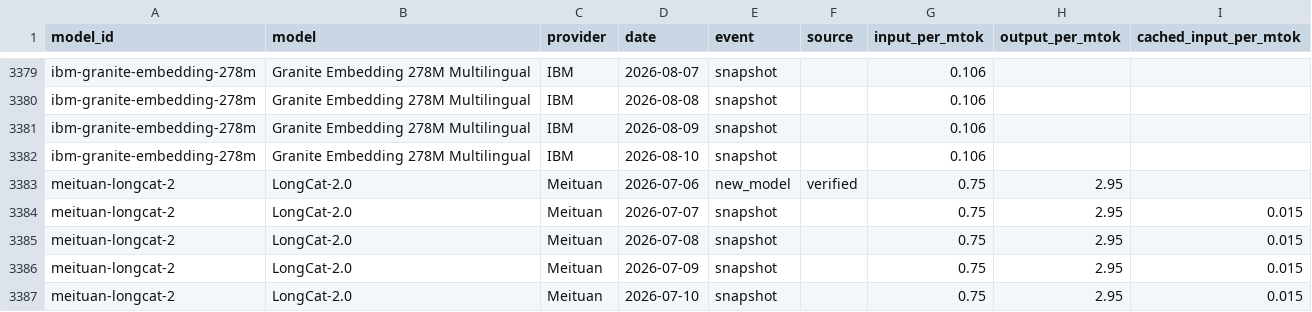
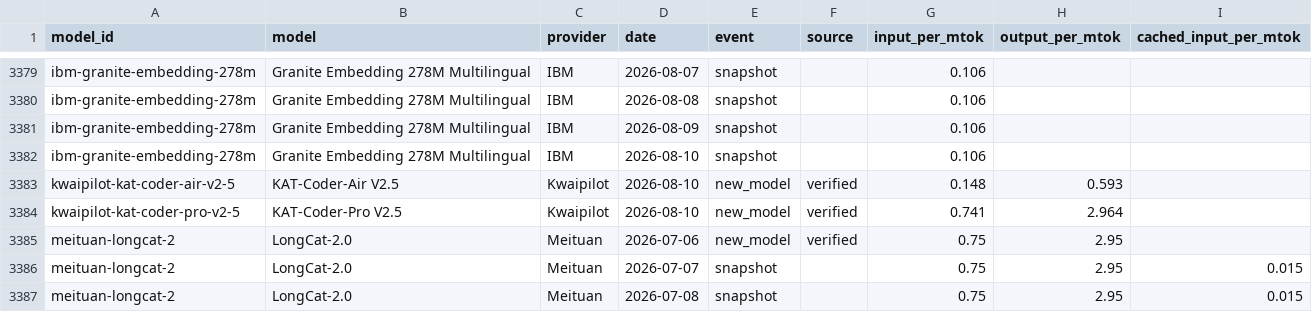
Before and after one commit to romanshumy/llm-prices-data, a CSV file: price-history.csv, drawn as a sheet; only a part is shown, gaps mark what is left out; the shorter side is filled out with more unchanged rows; the diff names each change by its address in the sheet, - before the commit and + after, or states it on an @@ line.

Commit message:
data: sync 2026-08-10 10:16 UTC

```diff
--- a/price-history.csv
+++ b/price-history.csv
+row 3383: kwaipilot-kat-coder-air-v2-5 | KAT-Coder-Air V2.5 | Kwaipilot | 2026-08-10 | new_model | verified | 0.148 | 0.593
+row 3384: kwaipilot-kat-coder-pro-v2-5 | KAT-Coder-Pro V2.5 | Kwaipilot | 2026-08-10 | new_model | verified | 0.741 | 2.964
```
Also changed, not shown: 5 other files.
